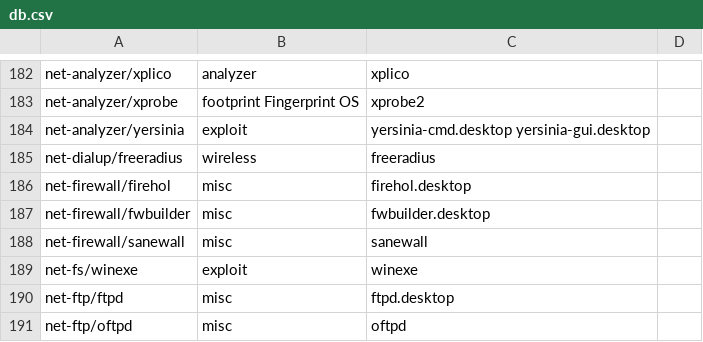
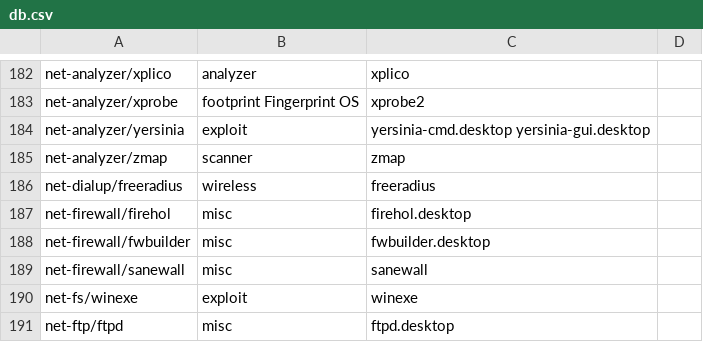
Before and after one commit to pentoo/pentoo-historical, a CSV file: genmenu/trunk/src/share/genmenu/db.csv, drawn as a sheet; only a part is shown, gaps mark what is left out; the shorter side is filled out with more unchanged rows; the diff names each change by its address in the sheet, - before the commit and + after, or states it on an @@ line.

Commit message:
gemenu: zmap entry

```diff
--- a/genmenu/trunk/src/share/genmenu/db.csv
+++ b/genmenu/trunk/src/share/genmenu/db.csv
+row 185: net-analyzer/zmap | scanner | zmap
```
